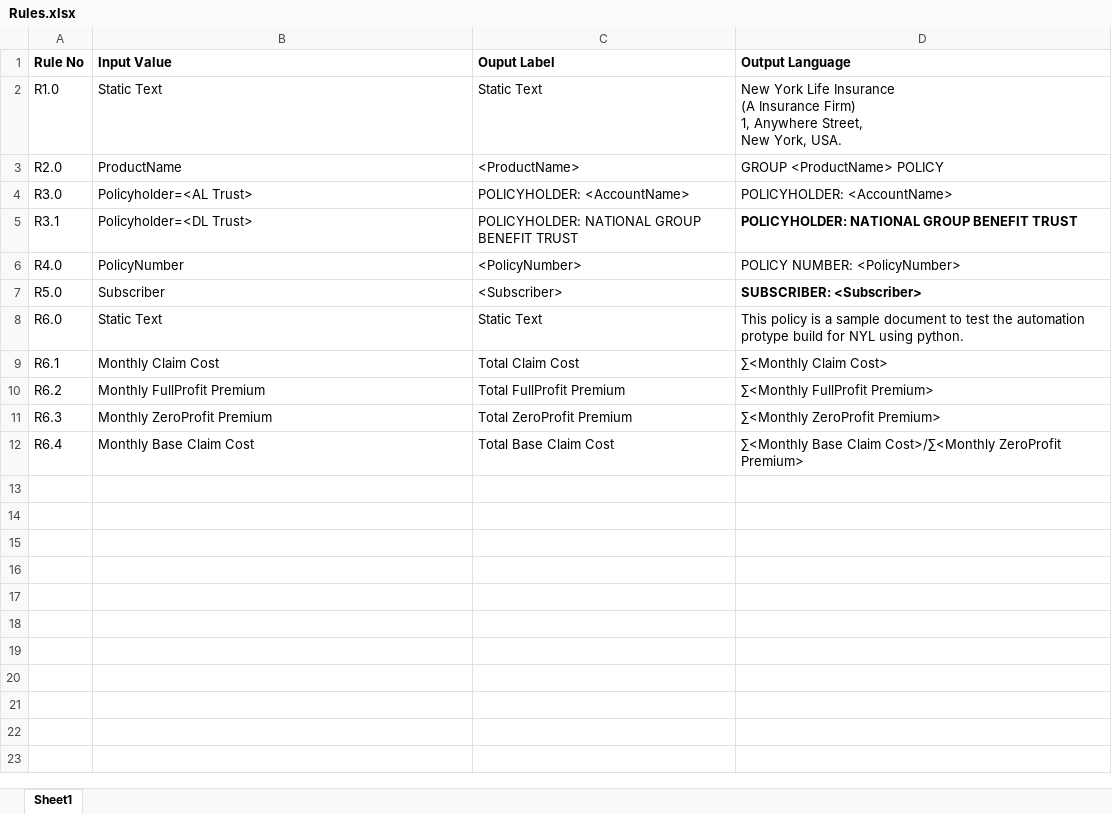
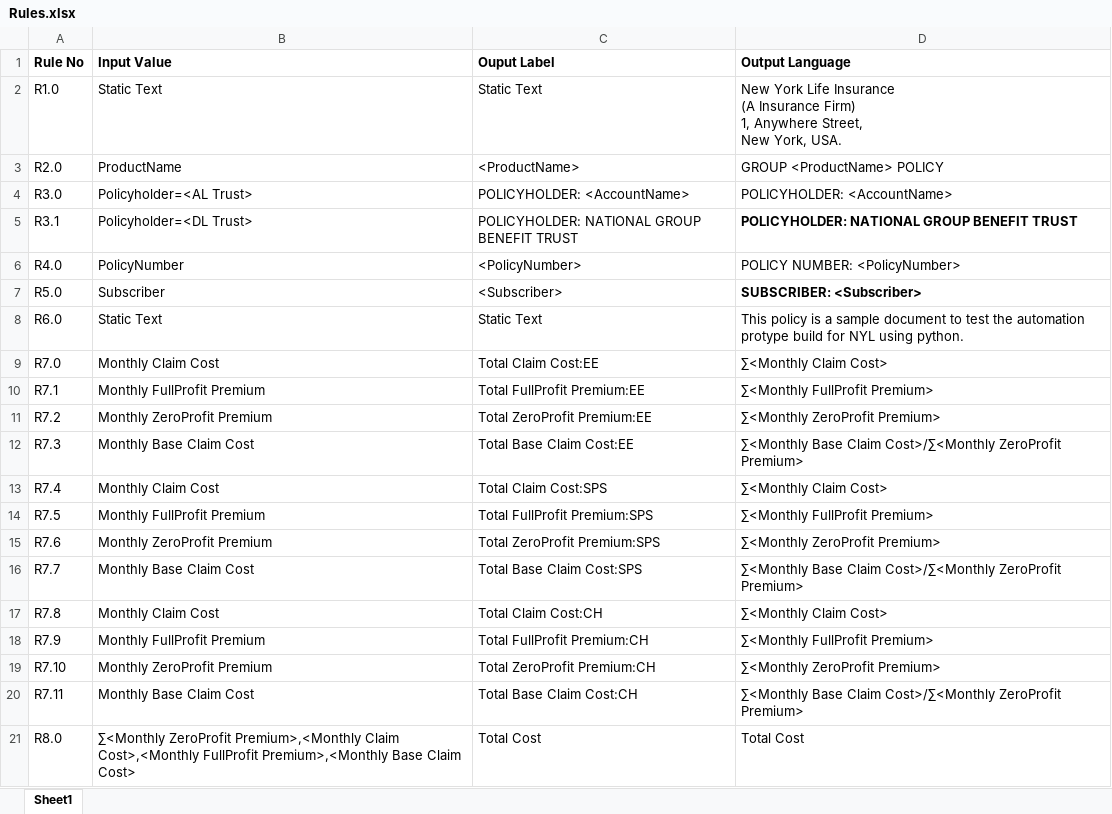
Before and after one commit to mari-12-s/dynamic_rule_validator_gautham, an Excel workbook: Rules.xlsx, sheet Sheet1, drawn as a sheet; values as stored, in another font and other column widths than the file's, no borders; charts and pictures not drawn; addresses are those after the commit; the diff names each change by its address in the sheet, - before the commit and + after, or states it on an @@ line.

```diff
--- a/Rules.xlsx (sheet Sheet1)
+++ b/Rules.xlsx (sheet Sheet1)
-A9 (Rule No): R6.1
+A9 (Rule No): R7.0
-C9 (Ouput Label): Total Claim Cost
+C9 (Ouput Label): Total Claim Cost:EE
-A10 (Rule No): R6.2
+A10 (Rule No): R7.1
-C10 (Ouput Label): Total FullProfit Premium
+C10 (Ouput Label): Total FullProfit Premium:EE
+row 11: R7.2 | Monthly ZeroProfit Premium | Total ZeroProfit Premium:EE | ∑<Monthly ZeroProfit Premium>
+row 12: R7.3 | Monthly Base Claim Cost | Total Base Claim Cost:EE | ∑<Monthly Base Claim Cost>/∑<Monthly ZeroProfit Premium>
+row 13: R7.4 | Monthly Claim Cost | Total Claim Cost:SPS | ∑<Monthly Claim Cost>
+row 14: R7.5 | Monthly FullProfit Premium | Total FullProfit Premium:SPS | ∑<Monthly FullProfit Premium>
-A15 (Rule No): R6.3
+A15 (Rule No): R7.6
-C15 (Ouput Label): Total ZeroProfit Premium
+C15 (Ouput Label): Total ZeroProfit Premium:SPS
-A16 (Rule No): R6.4
+A16 (Rule No): R7.7
-C16 (Ouput Label): Total Base Claim Cost
+C16 (Ouput Label): Total Base Claim Cost:SPS
+row 17: R7.8 | Monthly Claim Cost | Total Claim Cost:CH | ∑<Monthly Claim Cost>
+row 18: R7.9 | Monthly FullProfit Premium | Total FullProfit Premium:CH | ∑<Monthly FullProfit Premium>
+row 19: R7.10 | Monthly ZeroProfit Premium | Total ZeroProfit Premium:CH | ∑<Monthly ZeroProfit Premium>
+row 20: R7.11 | Monthly Base Claim Cost | Total Base Claim Cost:CH | ∑<Monthly Base Claim Cost>/∑<Monthly ZeroProfit Premium>
+row 21: R8.0 | ∑<Monthly ZeroProfit Premium>,<Monthly Claim Cost>,<Monthly FullProfit Premium>,<Monthly Base Claim Cost> | Total Cost | Total Cost
```
Also changed, not shown: Tables.xlsx, 3 other files.
